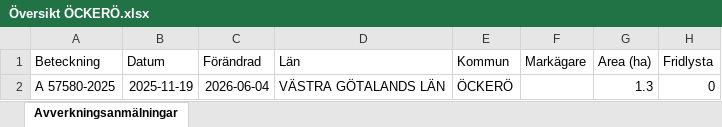
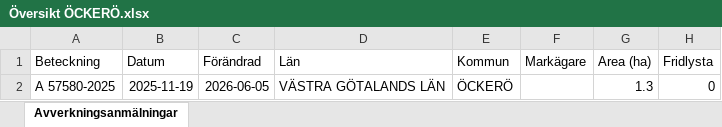
Before and after one commit to klasma/Logging_1407, an Excel workbook: Översikt ÖCKERÖ.xlsx, sheet Avverkningsanmälningar, drawn as a sheet; only a part is shown; values as stored, in another font and other column widths than the file's, no borders; the diff names each change by its address in the sheet, - before the commit and + after, or states it on an @@ line.

```diff
--- a/Översikt ÖCKERÖ.xlsx (sheet Avverkningsanmälningar)
+++ b/Översikt ÖCKERÖ.xlsx (sheet Avverkningsanmälningar)
-C2 (Förändrad): 2026-06-04
+C2 (Förändrad): 2026-06-05
```
Also changed, not shown: 1 other file.
